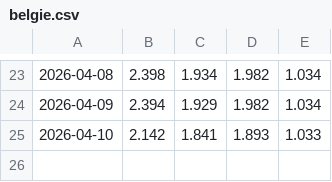
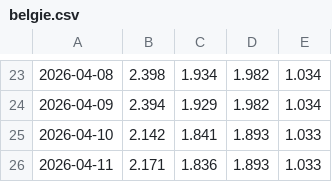
Before and after one commit to joelpfeiffer/WebScrapeData, a CSV file: docs/data/belgie.csv, drawn as a sheet; only a part is shown, gaps mark what is left out; the diff names each change by its address in the sheet, - before the commit and + after, or states it on an @@ line.

```diff
--- a/docs/data/belgie.csv
+++ b/docs/data/belgie.csv
+row 26: 2026-04-11 | 2.171 | 1.836 | 1.893 | 1.033
```
Also changed, not shown: docs/data/frankrijk.csv, docs/data/italie.csv, 42 other files.
